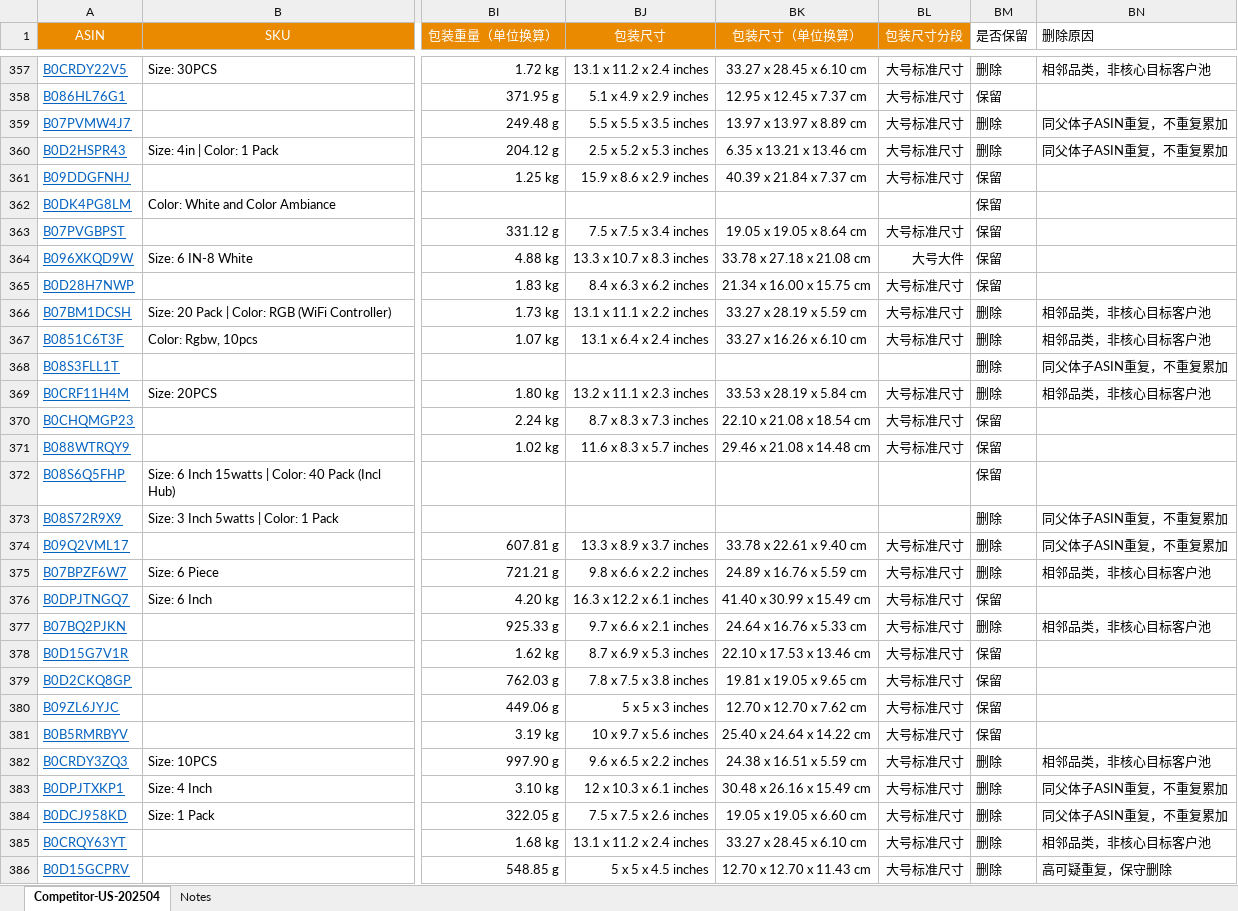
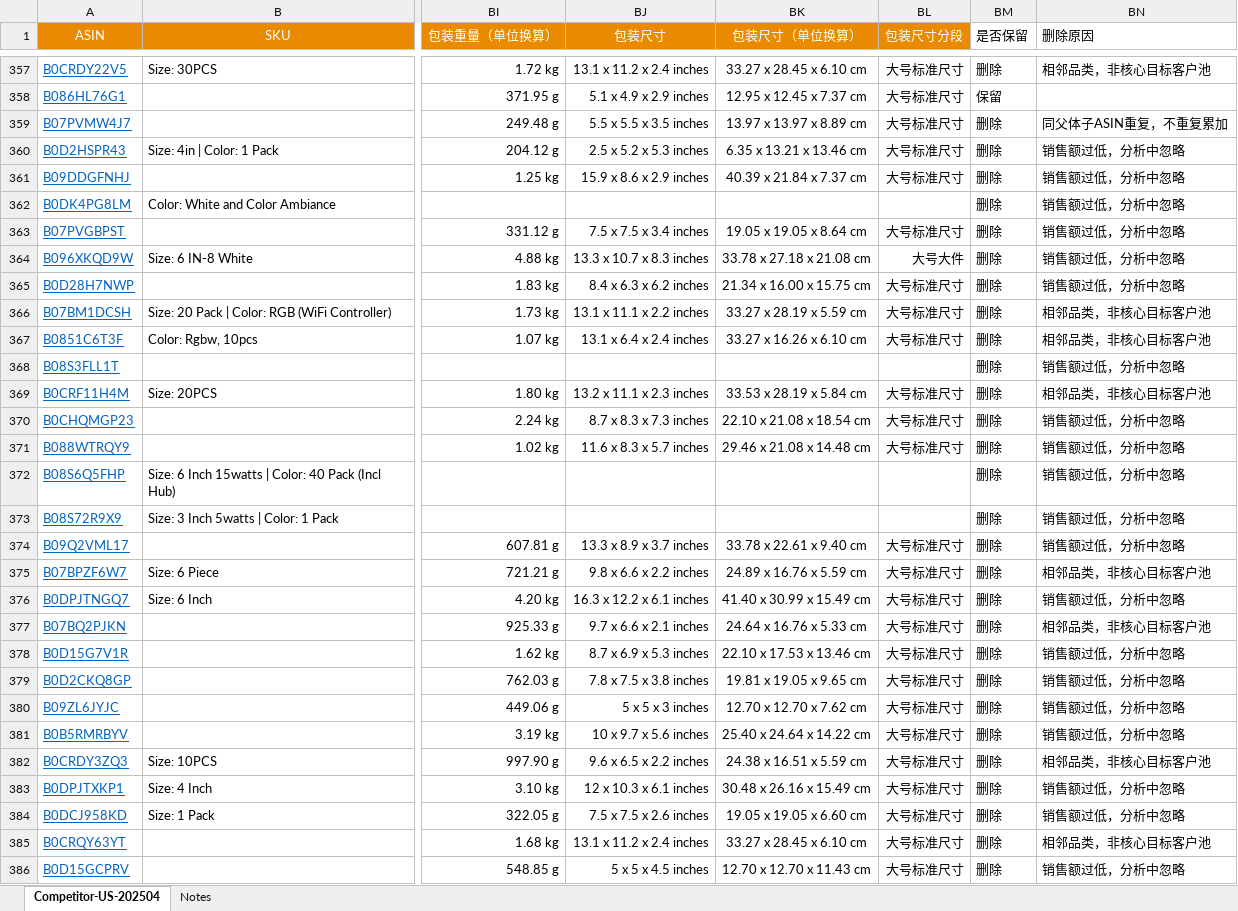
Before and after one commit to genoprdes/openclaw-file-share, an Excel workbook: recessed_dedup/recessed_202504_dedup_annotated.xlsx, sheet Competitor-US-202504, drawn as a sheet; only a part is shown, gaps mark what is left out; values as stored, in another font and other column widths than the file's, no borders; the diff covers the shown part only; the diff names each change by its address in the sheet, - before the commit and + after, or states it on an @@ line.

Commit message:
Apply low-revenue and high-suspicion deletions to recessed 202504

```diff
--- a/recessed_dedup/recessed_202504_dedup_annotated.xlsx (sheet Competitor-US-202504)
+++ b/recessed_dedup/recessed_202504_dedup_annotated.xlsx (sheet Competitor-US-202504)
-BN360 (删除原因): 同父体子ASIN重复，不重复累加
+BN360 (删除原因): 销售额过低，分析中忽略
-BM361:BM365 (是否保留): 保留
+BM361:BM365 (是否保留): 删除
-BN361:BN365 (删除原因): (empty)
+BN361:BN365 (删除原因): 销售额过低，分析中忽略
-BN368 (删除原因): 同父体子ASIN重复，不重复累加
+BN368 (删除原因): 销售额过低，分析中忽略
-BM370:BM372 (是否保留): 保留
+BM370:BM372 (是否保留): 删除
-BN370:BN372 (删除原因): (empty)
+BN370:BN372 (删除原因): 销售额过低，分析中忽略
-BN373:BN374 (删除原因): 同父体子ASIN重复，不重复累加
+BN373:BN374 (删除原因): 销售额过低，分析中忽略
-BM376 (是否保留): 保留
+BM376 (是否保留): 删除
-BN376 (删除原因): (empty)
+BN376 (删除原因): 销售额过低，分析中忽略
-BM378:BM381 (是否保留): 保留
+BM378:BM381 (是否保留): 删除
-BN378:BN381 (删除原因): (empty)
+BN378:BN381 (删除原因): 销售额过低，分析中忽略
-BN383:BN384 (删除原因): 同父体子ASIN重复，不重复累加
+BN383:BN384 (删除原因): 销售额过低，分析中忽略
-BN386 (删除原因): 高可疑重复，保守删除
+BN386 (删除原因): 销售额过低，分析中忽略
```
Also changed, not shown: 278 edited cells elsewhere in this sheet.
